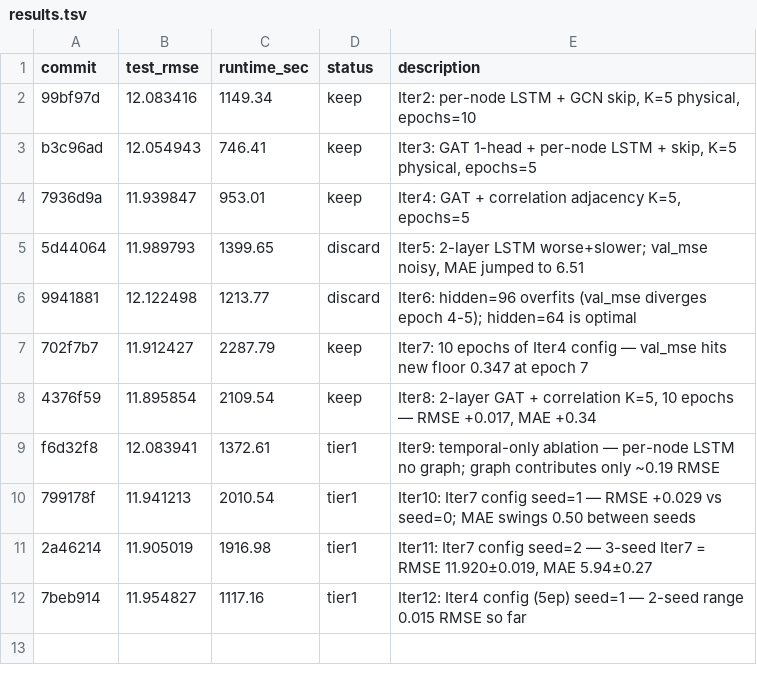
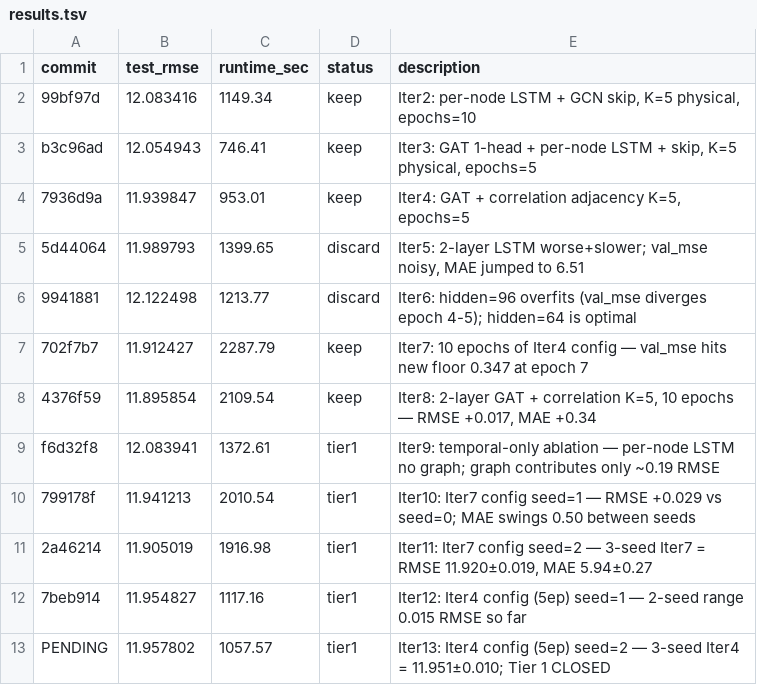
Before and after one commit to daigpaig/la-traffic-forecasting, a TSV file: experiments/spatio_temporal/results.tsv, drawn as a sheet.

```diff
--- a/experiments/spatio_temporal/results.tsv
+++ b/experiments/spatio_temporal/results.tsv
@@ -12 +12,2 @@ f6d32f8	12.083941	1372.61	tier1	Iter9: temporal-only ablation — per-node LSTM
 7beb914	11.954827	1117.16	tier1	Iter12: Iter4 config (5ep) seed=1 — 2-seed range 0.015 RMSE so far
+PENDING	11.957802	1057.57	tier1	Iter13: Iter4 config (5ep) seed=2 — 3-seed Iter4 = 11.951±0.010; Tier 1 CLOSED
```
Also changed, not shown: 1 other file.
